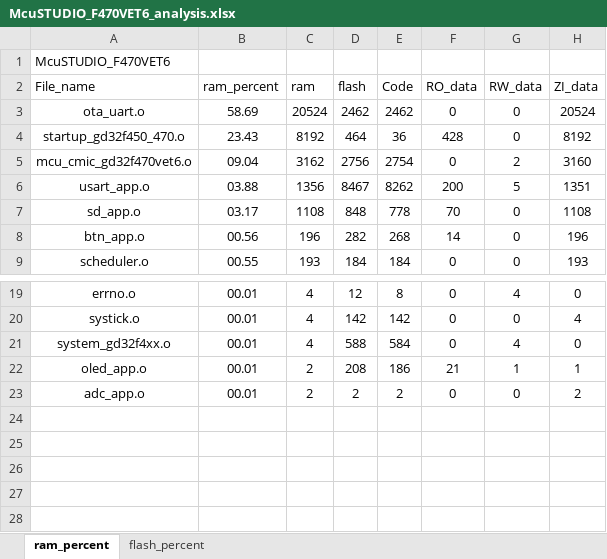
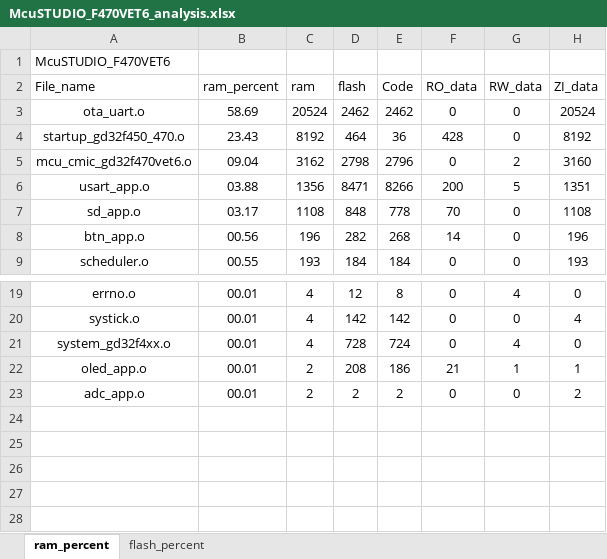
Before and after one commit to snhoiaf/-, an Excel workbook: Project/APP/MDK/McuSTUDIO_F470VET6_analysis.xlsx, sheet ram_percent, drawn as a sheet; only a part is shown, gaps mark what is left out; values as stored, in another font and other column widths than the file's, no borders; charts and pictures and table styles not drawn; the diff names each change by its address in the sheet, - before the commit and + after, or states it on an @@ line.

```diff
--- a/Project/APP/MDK/McuSTUDIO_F470VET6_analysis.xlsx (sheet ram_percent)
+++ b/Project/APP/MDK/McuSTUDIO_F470VET6_analysis.xlsx (sheet ram_percent)
-D5 (flash): 2756
+D5 (flash): 2798
-E5 (Code): 2754
+E5 (Code): 2796
-D6 (flash): 8467
+D6 (flash): 8471
-E6 (Code): 8262
+E6 (Code): 8266
-D21 (flash): 588
+D21 (flash): 728
-E21 (Code): 584
+E21 (Code): 724
```
Also changed, not shown: sheet flash_percent, charts or pictures, Project/BL/MDK/McuSTUDIO_F470VET6_analysis.xlsx, 8 other files.
